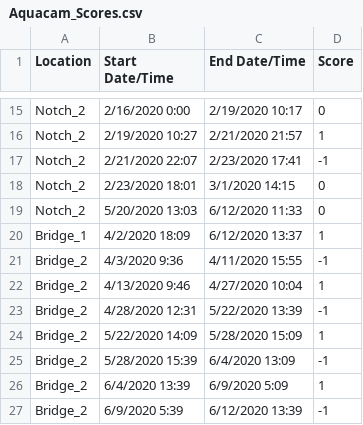
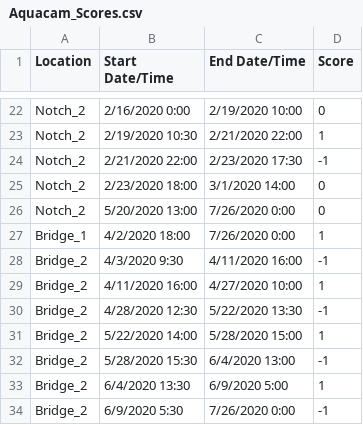
Before and after one commit to mcolvin/Bluff-Lake-Project, a CSV file: _analysis/bluff-lake-model/_dat/Aquacam_Scores.csv, drawn as a sheet; only a part is shown, gaps mark what is left out; addresses are those after the commit; the diff covers the shown part only; the diff names each change by its address in the sheet, - before the commit and + after, or states it on an @@ line.

```diff
--- a/_analysis/bluff-lake-model/_dat/Aquacam_Scores.csv
+++ b/_analysis/bluff-lake-model/_dat/Aquacam_Scores.csv
-C22 (End Date/Time): 2/19/2020 10:17
+C22 (End Date/Time): 2/19/2020 10:00
-B23 (Start Date/Time): 2/19/2020 10:27
+B23 (Start Date/Time): 2/19/2020 10:30
-C23 (End Date/Time): 2/21/2020 21:57
+C23 (End Date/Time): 2/21/2020 22:00
-B24 (Start Date/Time): 2/21/2020 22:07
+B24 (Start Date/Time): 2/21/2020 22:00
-C24 (End Date/Time): 2/23/2020 17:41
+C24 (End Date/Time): 2/23/2020 17:30
-B25 (Start Date/Time): 2/23/2020 18:01
+B25 (Start Date/Time): 2/23/2020 18:00
-C25 (End Date/Time): 3/1/2020 14:15
+C25 (End Date/Time): 3/1/2020 14:00
-B26 (Start Date/Time): 5/20/2020 13:03
+B26 (Start Date/Time): 5/20/2020 13:00
-C26 (End Date/Time): 6/12/2020 11:33
+C26 (End Date/Time): 7/26/2020 0:00
-B27 (Start Date/Time): 4/2/2020 18:09
+B27 (Start Date/Time): 4/2/2020 18:00
-C27 (End Date/Time): 6/12/2020 13:37
+C27 (End Date/Time): 7/26/2020 0:00
-B28 (Start Date/Time): 4/3/2020 9:36
+B28 (Start Date/Time): 4/3/2020 9:30
-C28 (End Date/Time): 4/11/2020 15:55
+C28 (End Date/Time): 4/11/2020 16:00
-B29 (Start Date/Time): 4/13/2020 9:46
+B29 (Start Date/Time): 4/11/2020 16:00
-C29 (End Date/Time): 4/27/2020 10:04
+C29 (End Date/Time): 4/27/2020 10:00
-B30 (Start Date/Time): 4/28/2020 12:31
+B30 (Start Date/Time): 4/28/2020 12:30
-C30 (End Date/Time): 5/22/2020 13:39
+C30 (End Date/Time): 5/22/2020 13:30
-B31 (Start Date/Time): 5/22/2020 14:09
+B31 (Start Date/Time): 5/22/2020 14:00
-C31 (End Date/Time): 5/28/2020 15:09
+C31 (End Date/Time): 5/28/2020 15:00
-B32 (Start Date/Time): 5/28/2020 15:39
+B32 (Start Date/Time): 5/28/2020 15:30
-C32 (End Date/Time): 6/4/2020 13:09
+C32 (End Date/Time): 6/4/2020 13:00
-B33 (Start Date/Time): 6/4/2020 13:39
+B33 (Start Date/Time): 6/4/2020 13:30
-C33 (End Date/Time): 6/9/2020 5:09
+C33 (End Date/Time): 6/9/2020 5:00
-B34 (Start Date/Time): 6/9/2020 5:39
+B34 (Start Date/Time): 6/9/2020 5:30
-C34 (End Date/Time): 6/12/2020 13:39
+C34 (End Date/Time): 7/26/2020 0:00
```
Also changed, not shown: 7 added rows and 25 edited cells elsewhere in this file, Hydrology Packet/Aquacam_Scores.csv, 8 other files.
